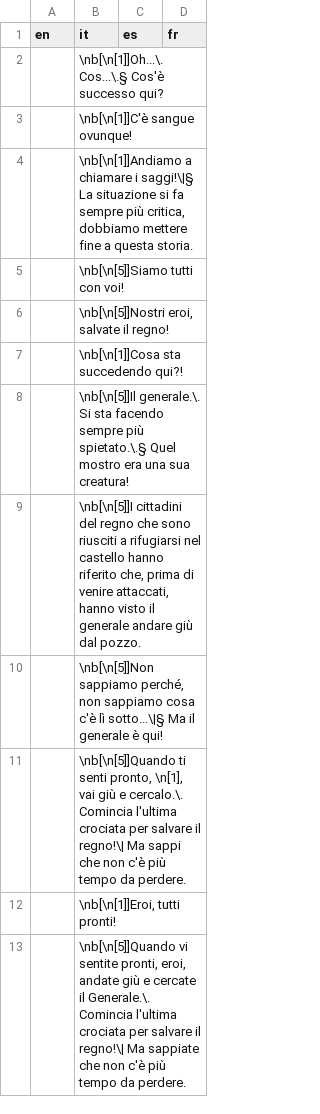
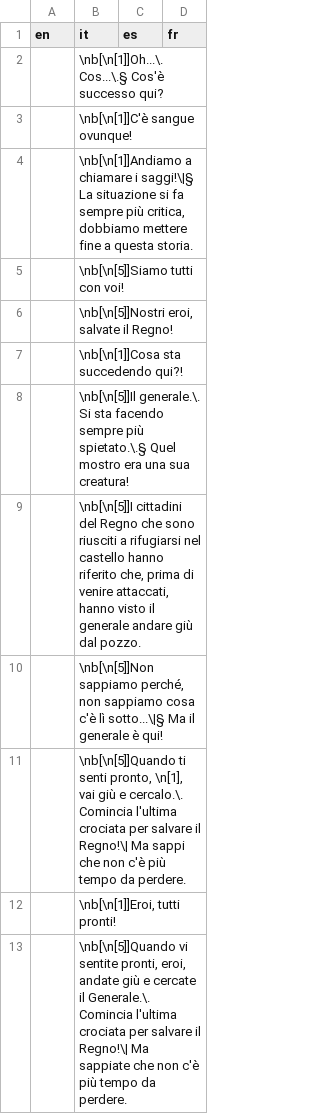
Before and after one commit to stesproject/Locale-oh2, a CSV file: map102.csv, drawn as a sheet.

```diff
--- a/map102.csv
+++ b/map102.csv
@@ -5,9 +5,9 @@ en;it;es;fr
 ;\nb[\n[5]]Siamo tutti con voi!;;
-;\nb[\n[5]]Nostri eroi, salvate il regno!;;
+;\nb[\n[5]]Nostri eroi, salvate il Regno!;;
 ;\nb[\n[1]]Cosa sta succedendo qui?!;;
 ;\nb[\n[5]]Il generale.\. Si sta facendo sempre più spietato.\.§ Quel mostro era una sua creatura!;;
-;\nb[\n[5]]I cittadini del regno che sono riusciti a rifugiarsi nel castello hanno riferito che, prima di venire attaccati, hanno visto il generale andare giù dal pozzo.;;
+;\nb[\n[5]]I cittadini del Regno che sono riusciti a rifugiarsi nel castello hanno riferito che, prima di venire attaccati, hanno visto il generale andare giù dal pozzo.;;
 ;\nb[\n[5]]Non sappiamo perché, non sappiamo cosa c'è lì sotto...\|§ Ma il generale è qui!;;
-;\nb[\n[5]]Quando ti senti pronto, \n[1], vai giù e cercalo.\. Comincia l'ultima crociata per salvare il regno!\| Ma sappi che non c'è più tempo da perdere.;;
+;\nb[\n[5]]Quando ti senti pronto, \n[1], vai giù e cercalo.\. Comincia l'ultima crociata per salvare il Regno!\| Ma sappi che non c'è più tempo da perdere.;;
 ;\nb[\n[1]]Eroi, tutti pronti!;;
-;\nb[\n[5]]Quando vi sentite pronti, eroi, andate giù e cercate il Generale.\. Comincia l'ultima crociata per salvare il regno!\| Ma sappiate che non c'è più tempo da perdere.;;
+;\nb[\n[5]]Quando vi sentite pronti, eroi, andate giù e cercate il Generale.\. Comincia l'ultima crociata per salvare il Regno!\| Ma sappiate che non c'è più tempo da perdere.;;
```
Also changed, not shown: map15.csv, map16.csv, 7 other files.
